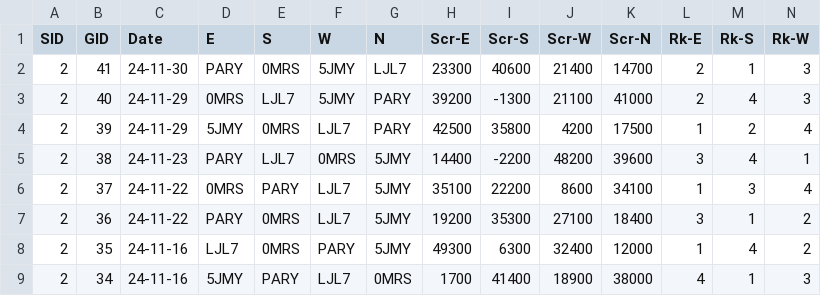
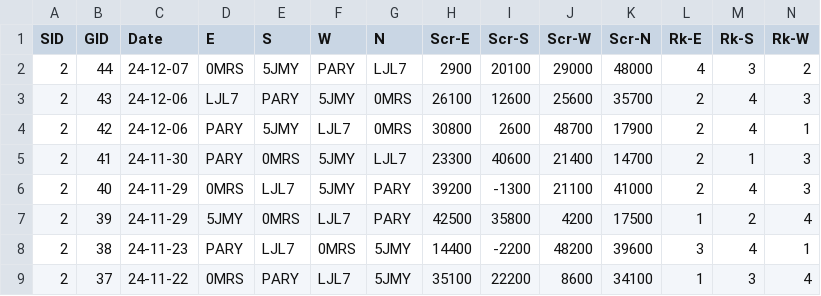
Before and after one commit to ShiningCrevice/DLeague-Data, a CSV file: data/games.csv, drawn as a sheet; only a part is shown; the shorter side is filled out with more unchanged rows; rows hold the shown columns only; the diff names each change by its address in the sheet, - before the commit and + after, or states it on an @@ line.

```diff
--- a/data/games.csv
+++ b/data/games.csv
+row 2: 2 | 44 | 24-12-07 | 0MRS | 5JMY | PARY | LJL7 | 2900 | 20100 | 29000 | 48000 | 4 | 3 | 2
+row 3: 2 | 43 | 24-12-06 | LJL7 | PARY | 5JMY | 0MRS | 26100 | 12600 | 25600 | 35700 | 2 | 4 | 3
+row 4: 2 | 42 | 24-12-06 | PARY | 5JMY | LJL7 | 0MRS | 30800 | 2600 | 48700 | 17900 | 2 | 4 | 1
```
Also changed, not shown: data/rounds.csv, statistics/S2.csv, 6 other files.
